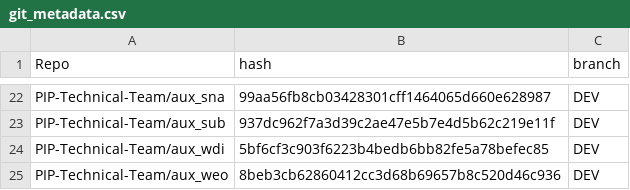
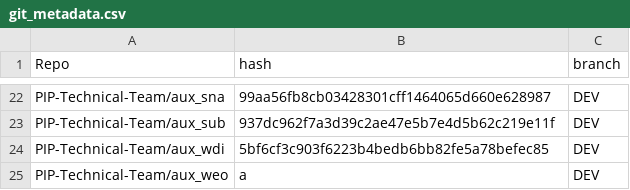
Before and after one commit to PIP-Technical-Team/pipaux, a CSV file: Data/git_metadata.csv, drawn as a sheet; only a part is shown, gaps mark what is left out.

Commit message:
Update git_metadata.csv

```diff
--- a/Data/git_metadata.csv
+++ b/Data/git_metadata.csv
@@ -24,2 +24,2 @@ PIP-Technical-Team/aux_sub,937dc962f7a3d39c2ae47e5b7e4d5b62c219e11f,DEV
 PIP-Technical-Team/aux_wdi,5bf6cf3c903f6223b4bedb6bb82fe5a78befec85,DEV
-PIP-Technical-Team/aux_weo,8beb3cb62860412cc3d68b69657b8c520d46c936,DEV
+PIP-Technical-Team/aux_weo,a,DEV
```
